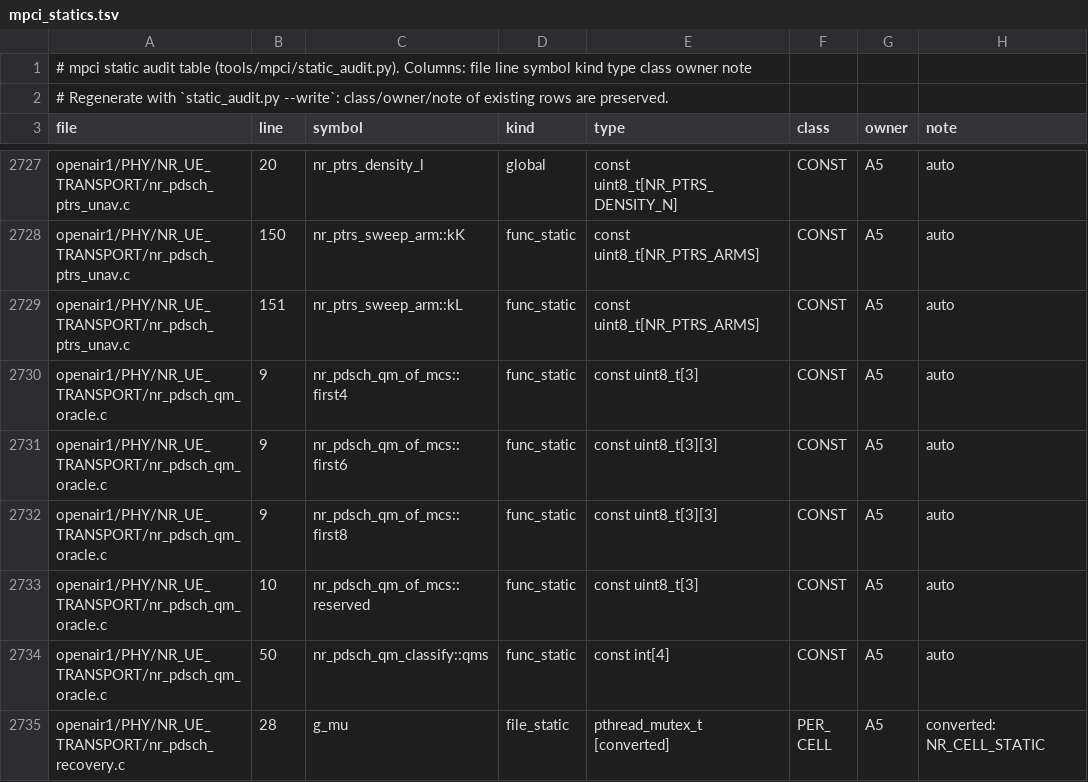
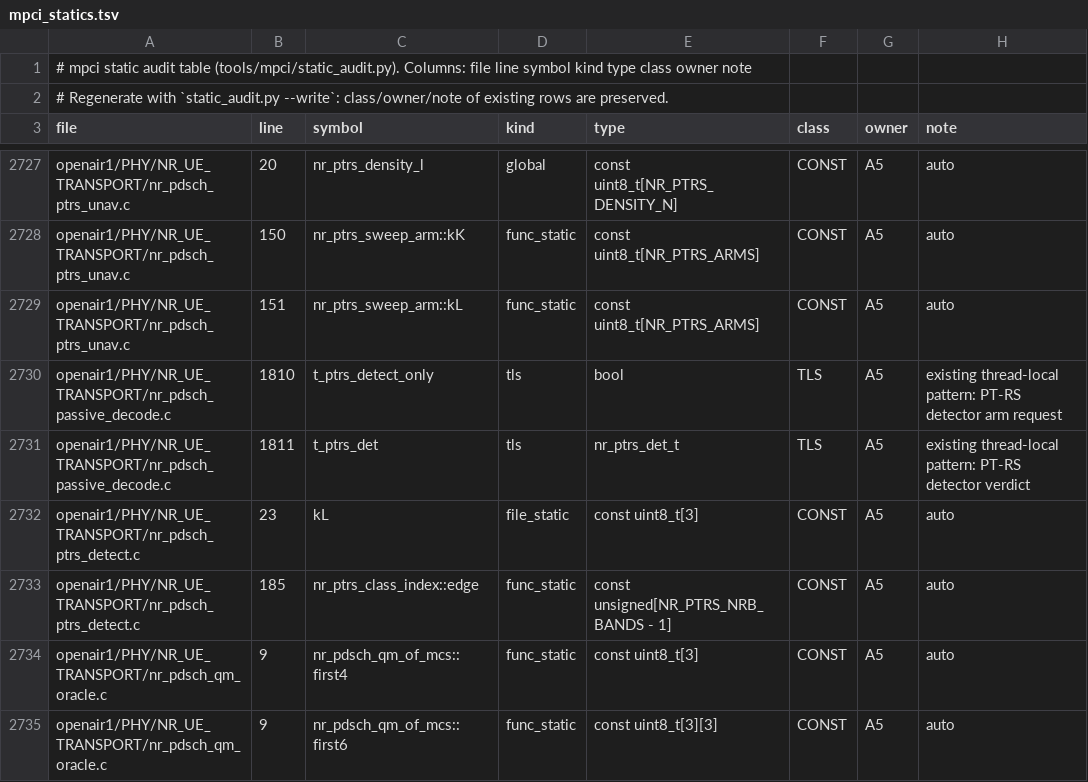
Before and after one commit to nico-net/passive_agnostic_rx_for_sensing, a TSV file: tools/mpci/mpci_statics.tsv, drawn as a sheet; only a part is shown, gaps mark what is left out; the shorter side is filled out with more unchanged rows; the diff names each change by its address in the sheet, - before the commit and + after, or states it on an @@ line.

```diff
--- a/tools/mpci/mpci_statics.tsv
+++ b/tools/mpci/mpci_statics.tsv
+row 2730: openair1/PHY/NR_UE_TRANSPORT/nr_pdsch_passive_decode.c | 1810 | t_ptrs_detect_only | tls | bool | TLS | A5 | existing thread-local pattern: PT-RS detector arm request
+row 2731: openair1/PHY/NR_UE_TRANSPORT/nr_pdsch_passive_decode.c | 1811 | t_ptrs_det | tls | nr_ptrs_det_t | TLS | A5 | existing thread-local pattern: PT-RS detector verdict
+row 2732: openair1/PHY/NR_UE_TRANSPORT/nr_pdsch_ptrs_detect.c | 23 | kL | file_static | const uint8_t[3] | CONST | A5 | auto
+row 2733: openair1/PHY/NR_UE_TRANSPORT/nr_pdsch_ptrs_detect.c | 185 | nr_ptrs_class_index::edge | func_static | const unsigned[NR_PTRS_NRB_BANDS - 1] | CONST | A5 | auto
```
Also changed, not shown: 8 other files.
